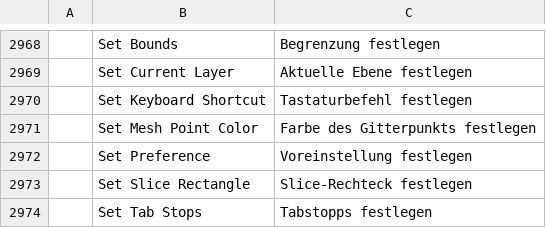
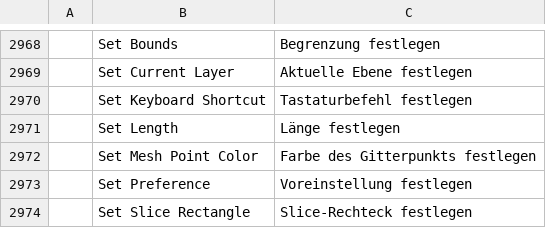
Before and after one commit to discocandyproductions/vectorcraft, a TSV file: crates/ui-egui/src/i18n/de.tsv, drawn as a sheet; only a part is shown, gaps mark what is left out; the shorter side is filled out with more unchanged rows; the diff names each change by its address in the sheet, - before the commit and + after, or states it on an @@ line.

```diff
--- a/crates/ui-egui/src/i18n/de.tsv
+++ b/crates/ui-egui/src/i18n/de.tsv
+row 2971:  | Set Length | Länge festlegen
```
Also changed, not shown: crates/ui-egui/src/i18n/hu.tsv, crates/ui-egui/src/i18n/it.tsv, 12 other files.
